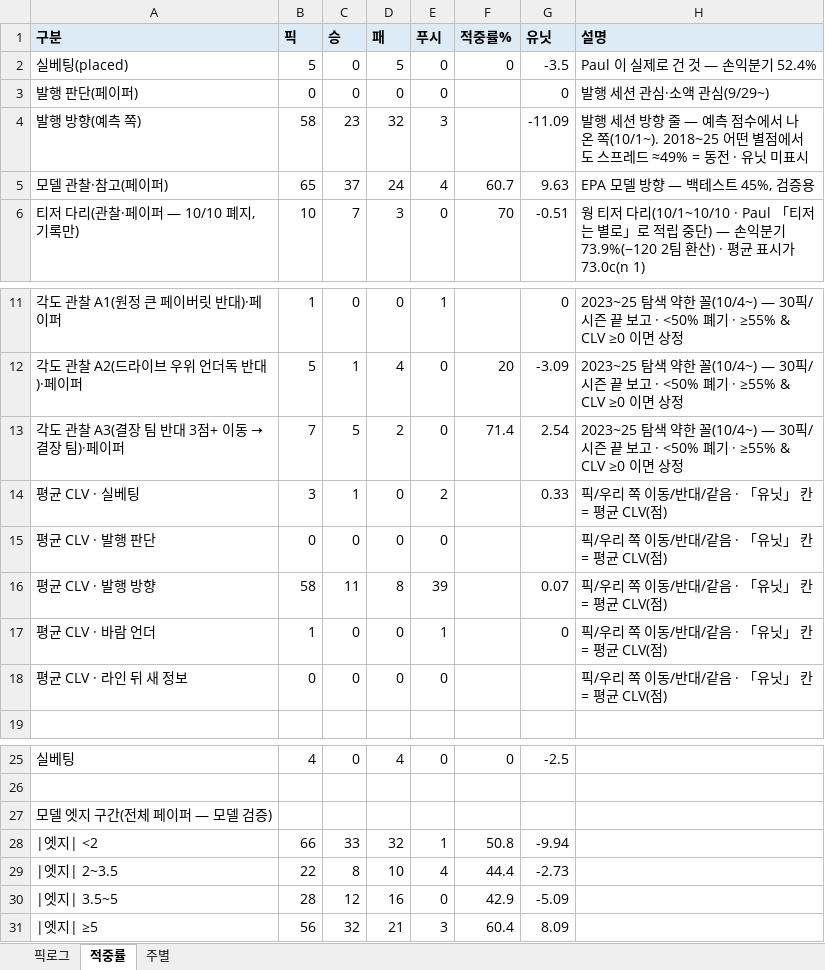
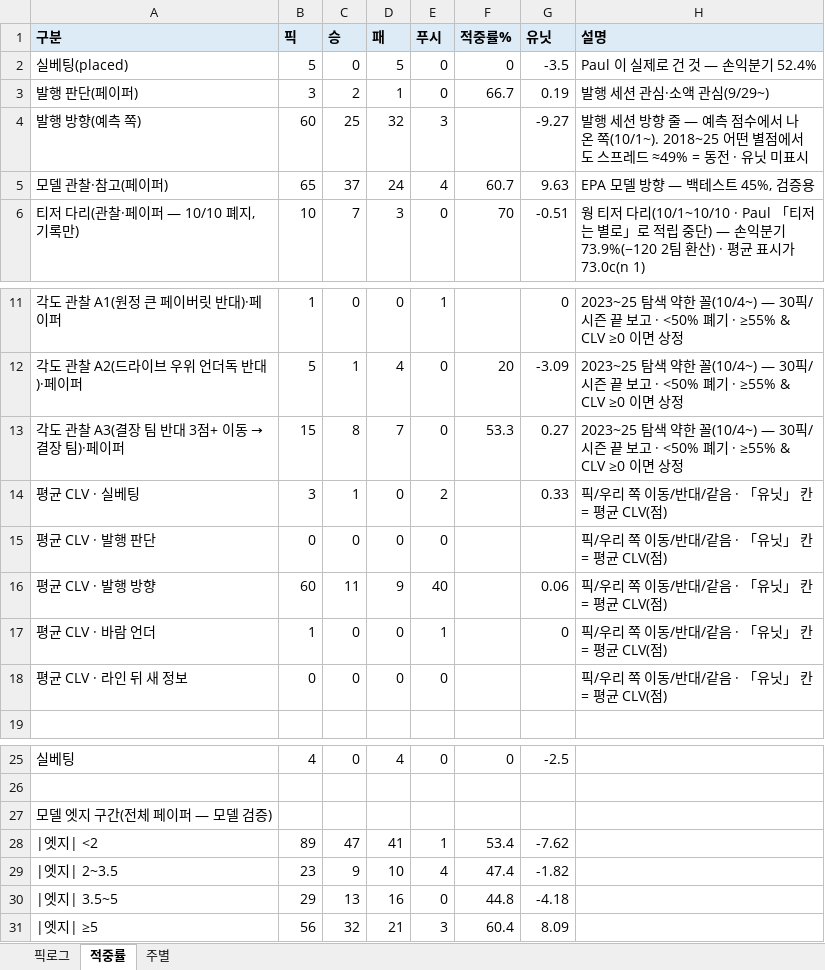
Before and after one commit to hyongdopaulyoon-sketch/hyongdopaulyoon-sketch-nfl-weekly, an Excel workbook: data/NFL_픽_추적기.xlsx, sheet 적중률, drawn as a sheet; only a part is shown, gaps mark what is left out; values as stored, in another font and other column widths than the file's, no borders; the diff names each change by its address in the sheet, - before the commit and + after, or states it on an @@ line.

```diff
--- a/data/NFL_픽_추적기.xlsx (sheet 적중률)
+++ b/data/NFL_픽_추적기.xlsx (sheet 적중률)
-B3 (픽): 0
+B3 (픽): 3
-C3 (승): 0
+C3 (승): 2
-D3 (패): 0
+D3 (패): 1
-F3 (적중률%): (empty)
+F3 (적중률%): 66.7
-G3 (유닛): 0
+G3 (유닛): 0.19
-B4 (픽): 58
+B4 (픽): 60
-C4 (승): 23
+C4 (승): 25
-G4 (유닛): -11.09
+G4 (유닛): -9.27
-B13 (픽): 7
+B13 (픽): 15
-C13 (승): 5
+C13 (승): 8
-D13 (패): 2
+D13 (패): 7
-F13 (적중률%): 71.4
+F13 (적중률%): 53.3
-G13 (유닛): 2.54
+G13 (유닛): 0.27
-B16 (픽): 58
+B16 (픽): 60
-D16 (패): 8
+D16 (패): 9
-E16 (푸시): 39
+E16 (푸시): 40
-G16 (유닛): 0.07
+G16 (유닛): 0.06
-B28 (픽): 66
+B28 (픽): 89
-C28 (승): 33
+C28 (승): 47
-D28 (패): 32
+D28 (패): 41
-F28 (적중률%): 50.8
+F28 (적중률%): 53.4
-G28 (유닛): -9.94
+G28 (유닛): -7.62
-B29 (픽): 22
+B29 (픽): 23
-C29 (승): 8
+C29 (승): 9
-F29 (적중률%): 44.4
+F29 (적중률%): 47.4
-G29 (유닛): -2.73
+G29 (유닛): -1.82
-B30 (픽): 28
+B30 (픽): 29
-C30 (승): 12
+C30 (승): 13
-F30 (적중률%): 42.9
+F30 (적중률%): 44.8
-G30 (유닛): -5.09
+G30 (유닛): -4.18
```
Also changed, not shown: sheet 픽로그, sheet 주별, 7 other files.
